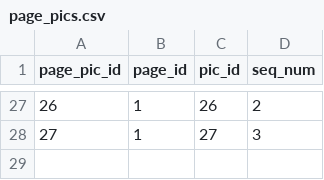
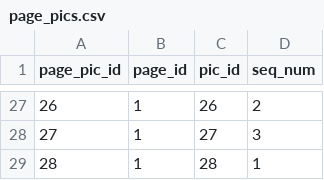
Before and after one commit to dlink/vpics, a CSV file: sql/data/page_pics.csv, drawn as a sheet; only a part is shown, gaps mark what is left out.

```diff
--- a/sql/data/page_pics.csv
+++ b/sql/data/page_pics.csv
@@ -28 +28,2 @@ page_pic_id,page_id,pic_id,seq_num
 27,1,27,3
+28,1,28,1
```
Also changed, not shown: sql/data/pics.csv.
